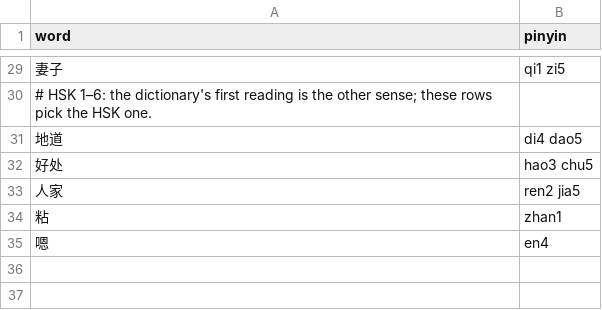
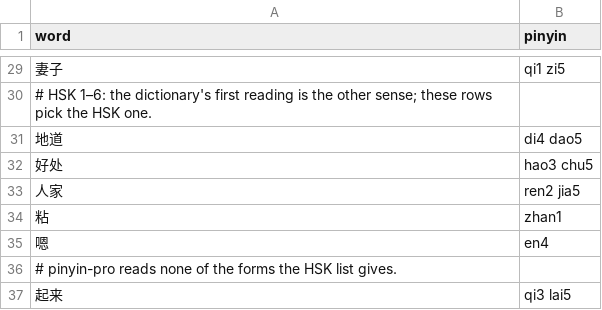
Before and after one commit to Ndqitisme/ChineseLearningApp, a TSV file: data/hsk-pinyin-overrides.tsv, drawn as a sheet; only a part is shown, gaps mark what is left out.

Commit message:
Write the 一/不 tone change in HSK pinyin and tighten the data build
HSK pinyin now carries the sandhi tone of 一 and 不, taken from the next written syllable.
A failed pinyin guess stops the build, and 起来 gets an override.
Glosses keep simplified Han only; the fonts are resubset and the font check covers glosses.
Search matches ü typed as u or v. 下午好 joins the greetings topic.

```diff
--- a/data/hsk-pinyin-overrides.tsv
+++ b/data/hsk-pinyin-overrides.tsv
@@ -35 +35,3 @@ word	pinyin
 嗯	en4
+# pinyin-pro reads none of the forms the HSK list gives.
+起来	qi3 lai5
```
Also changed, not shown: data/hanviet/word-verdicts.tsv, 10 other files.
